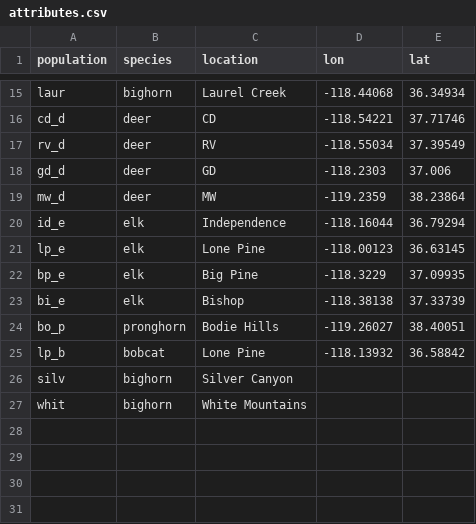
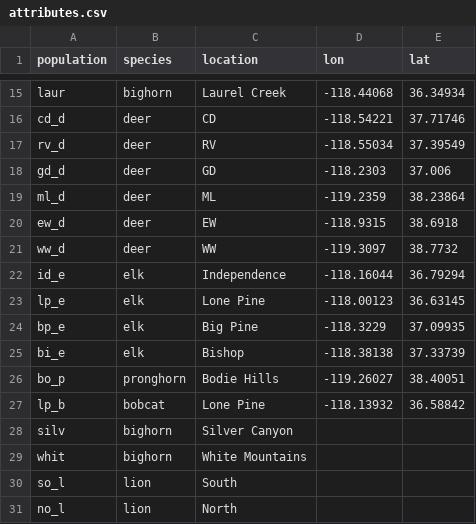
Before and after one commit to rgzn/CollarFrequency, a CSV file: attributes.csv, drawn as a sheet; only a part is shown, gaps mark what is left out.

```diff
--- a/attributes.csv
+++ b/attributes.csv
@@ -18,3 +18,5 @@ rv_d,deer,RV,-118.55034,37.39549
 gd_d,deer,GD,-118.2303,37.006
-mw_d,deer,MW,-119.2359,38.23864
+ml_d,deer,ML,-119.2359,38.23864
+ew_d,deer,EW,-118.9315,38.6918
+ww_d,deer,WW,-119.3097,38.7732
 id_e,elk,Independence,-118.16044,36.79294
@@ -27 +29,3 @@ silv,bighorn,Silver Canyon,,
 whit,bighorn,White Mountains,,
+so_l,lion,South,,
+no_l,lion,North,,
```
Also changed, not shown: network.csv.
